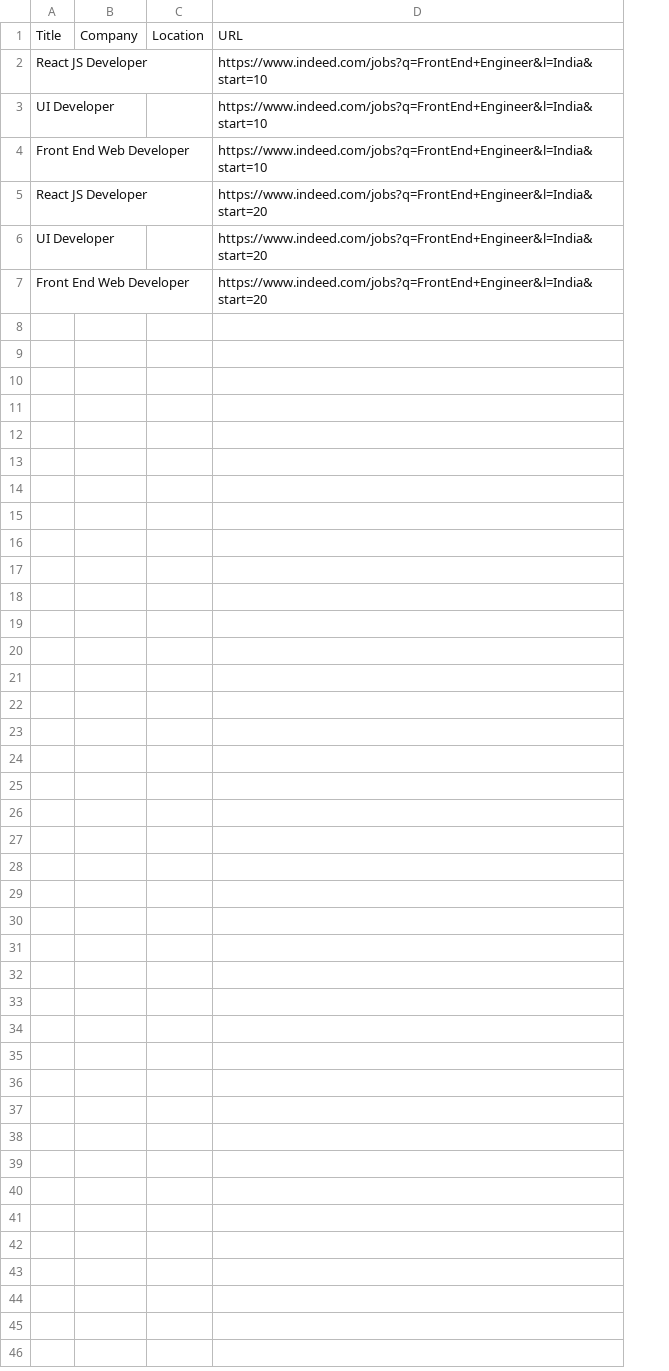
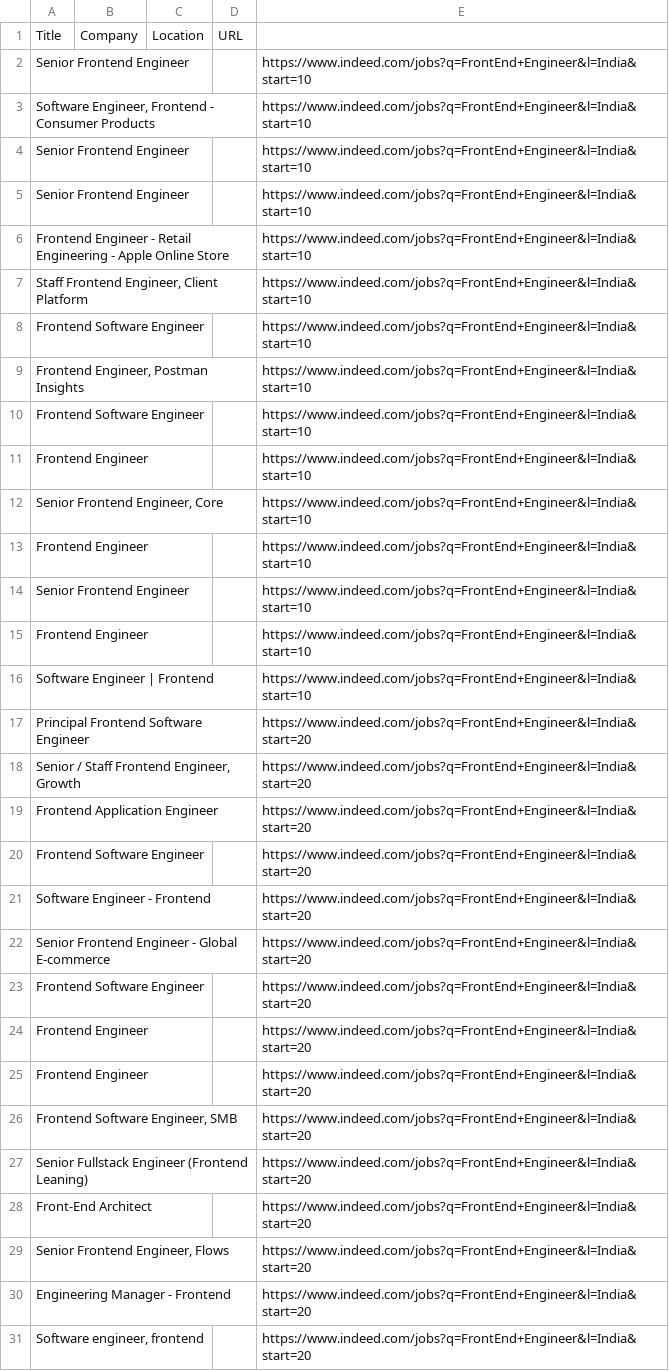
Before and after one commit to yuvrajinbhakti/getalljobs, a CSV file: indeed_jobs.csv, drawn as a sheet; removed rows and columns are numbered as before the commit, all else as after; the diff names each change by its address in the sheet, - before the commit and + after, or states it on an @@ line.

```diff
--- a/indeed_jobs.csv
+++ b/indeed_jobs.csv
-column A, rows 1-7: Title | React JS Developer | UI Developer | Front End Web Developer | React JS Developer | UI Developer | Front End Web Developer
+column A, row 1: Title; rows 14-19: Senior Frontend Engineer | Frontend Engineer | Software Engineer | Frontend | Principal Frontend Software Engineer | Senior / Staff Frontend Engineer, Growth | Frontend Application Engineer
+column D, row 1: URL
-E1: URL
+E1: (empty)
+row 2: Senior Frontend Engineer |  |  |  | https://www.indeed.com/jobs?q=FrontEnd+Engineer&l=India&start=10
+row 3: Software Engineer, Frontend - Consumer Products |  |  |  | https://www.indeed.com/jobs?q=FrontEnd+Engineer&l=India&start=10
+row 4: Senior Frontend Engineer |  |  |  | https://www.indeed.com/jobs?q=FrontEnd+Engineer&l=India&start=10
+row 5: Senior Frontend Engineer |  |  |  | https://www.indeed.com/jobs?q=FrontEnd+Engineer&l=India&start=10
+row 6: Frontend Engineer - Retail Engineering - Apple Online Store |  |  |  | https://www.indeed.com/jobs?q=FrontEnd+Engineer&l=India&start=10
+row 7: Staff Frontend Engineer, Client Platform |  |  |  | https://www.indeed.com/jobs?q=FrontEnd+Engineer&l=India&start=10
+row 8: Frontend Software Engineer |  |  |  | https://www.indeed.com/jobs?q=FrontEnd+Engineer&l=India&start=10
+row 9: Frontend Engineer, Postman Insights |  |  |  | https://www.indeed.com/jobs?q=FrontEnd+Engineer&l=India&start=10
+row 10: Frontend Software Engineer |  |  |  | https://www.indeed.com/jobs?q=FrontEnd+Engineer&l=India&start=10
+row 11: Frontend Engineer |  |  |  | https://www.indeed.com/jobs?q=FrontEnd+Engineer&l=India&start=10
+row 12: Senior Frontend Engineer, Core |  |  |  | https://www.indeed.com/jobs?q=FrontEnd+Engineer&l=India&start=10
+row 13: Frontend Engineer |  |  |  | https://www.indeed.com/jobs?q=FrontEnd+Engineer&l=India&start=10
+row 20: Frontend Software Engineer |  |  |  | https://www.indeed.com/jobs?q=FrontEnd+Engineer&l=India&start=20
+row 21: Software Engineer - Frontend |  |  |  | https://www.indeed.com/jobs?q=FrontEnd+Engineer&l=India&start=20
+row 22: Senior Frontend Engineer - Global E-commerce |  |  |  | https://www.indeed.com/jobs?q=FrontEnd+Engineer&l=India&start=20
+row 23: Frontend Software Engineer |  |  |  | https://www.indeed.com/jobs?q=FrontEnd+Engineer&l=India&start=20
+row 24: Frontend Engineer |  |  |  | https://www.indeed.com/jobs?q=FrontEnd+Engineer&l=India&start=20
+row 25: Frontend Engineer |  |  |  | https://www.indeed.com/jobs?q=FrontEnd+Engineer&l=India&start=20
+row 26: Frontend Software Engineer, SMB |  |  |  | https://www.indeed.com/jobs?q=FrontEnd+Engineer&l=India&start=20
+row 27: Senior Fullstack Engineer (Frontend Leaning) |  |  |  | https://www.indeed.com/jobs?q=FrontEnd+Engineer&l=India&start=20
+row 28: Front-End Architect |  |  |  | https://www.indeed.com/jobs?q=FrontEnd+Engineer&l=India&start=20
+row 29: Senior Frontend Engineer, Flows |  |  |  | https://www.indeed.com/jobs?q=FrontEnd+Engineer&l=India&start=20
+row 30: Engineering Manager - Frontend |  |  |  | https://www.indeed.com/jobs?q=FrontEnd+Engineer&l=India&start=20
+row 31: Software engineer, frontend |  |  |  | https://www.indeed.com/jobs?q=FrontEnd+Engineer&l=India&start=20
```
Also changed, not shown: 2 other files.
